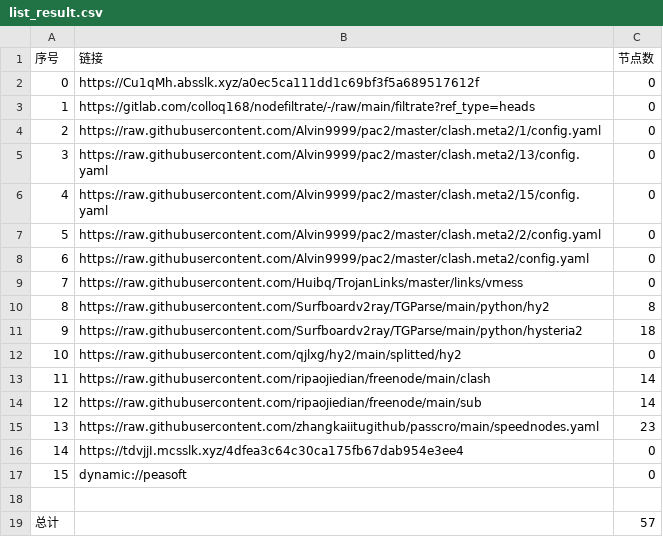
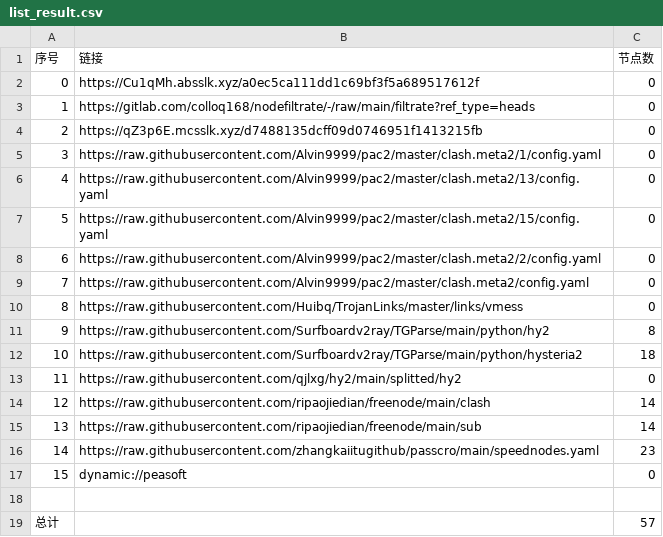
Before and after one commit to rf916711-del/AutoMergePublicNodes, a CSV file: list_result.csv, drawn as a sheet; removed rows and columns are numbered as before the commit, all else as after; the diff names each change by its address in the sheet, - before the commit and + after, or states it on an @@ line.

```diff
--- a/list_result.csv
+++ b/list_result.csv
+row 4: 2 | https://qZ3p6E.mcsslk.xyz/d7488135dcff09d0746951f1413215fb | 0
@@ column A (序号) renumbered between rows 5 and 16 @@
-row 16: 14 | https://tdvjjI.mcsslk.xyz/4dfea3c64c30ca175fb67dab954e3ee4 | 0
```
Also changed, not shown: 20 other files.
